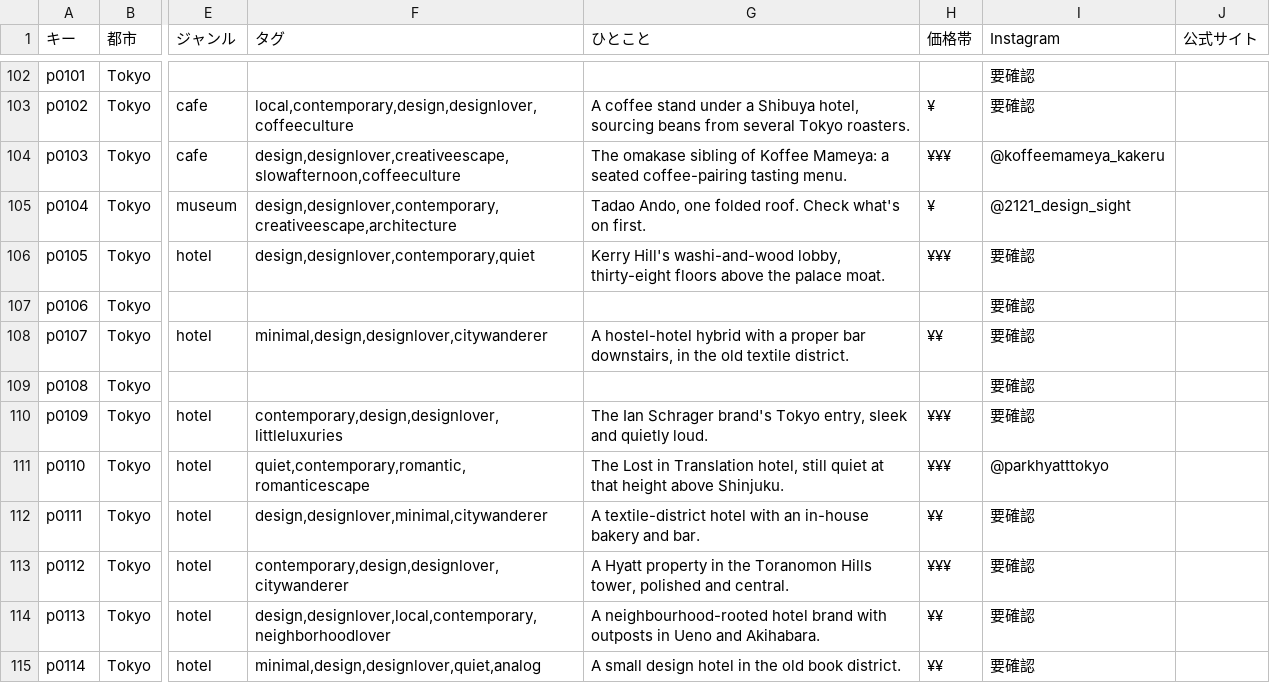
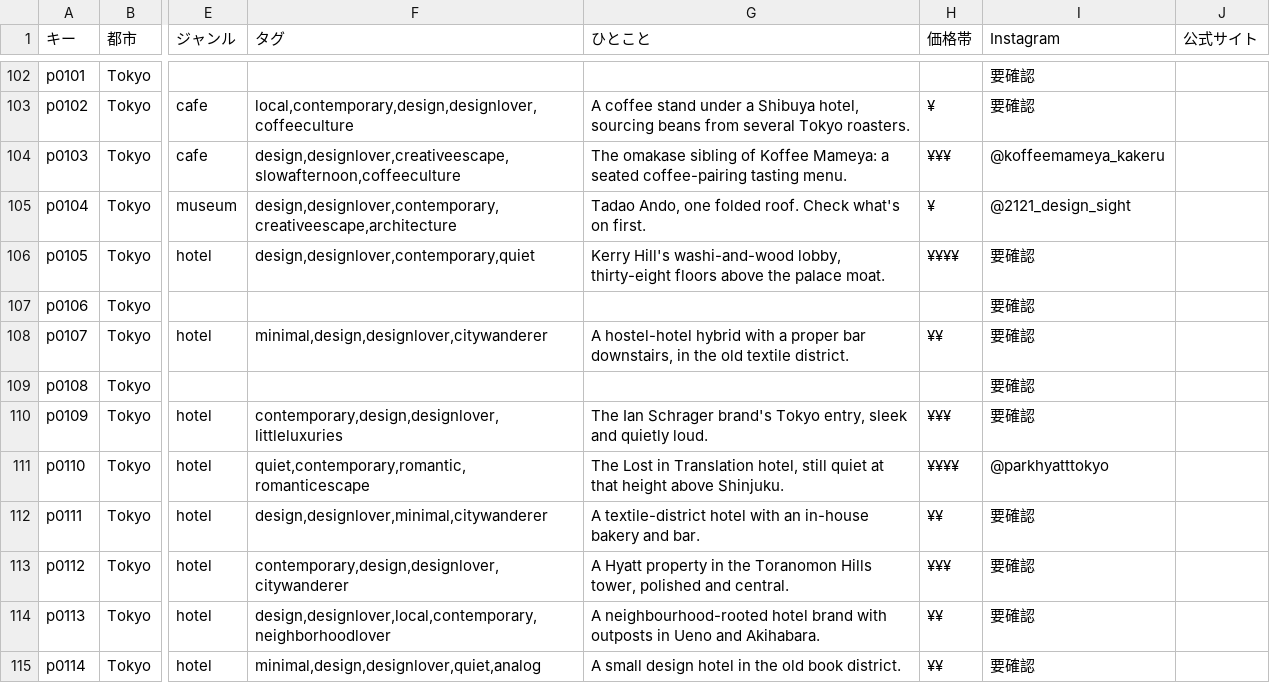
Before and after one commit to emumayu/POSTCARDS, a CSV file: supabase/seed/places-sheet.csv, drawn as a sheet; only a part is shown, gaps mark what is left out; the diff names each change by its address in the sheet, - before the commit and + after, or states it on an @@ line.

```diff
--- a/supabase/seed/places-sheet.csv
+++ b/supabase/seed/places-sheet.csv
-H106 (価格帯): ¥¥¥
+H106 (価格帯): ¥¥¥¥
-H111 (価格帯): ¥¥¥
+H111 (価格帯): ¥¥¥¥
```
Also changed, not shown: 3 other files.
